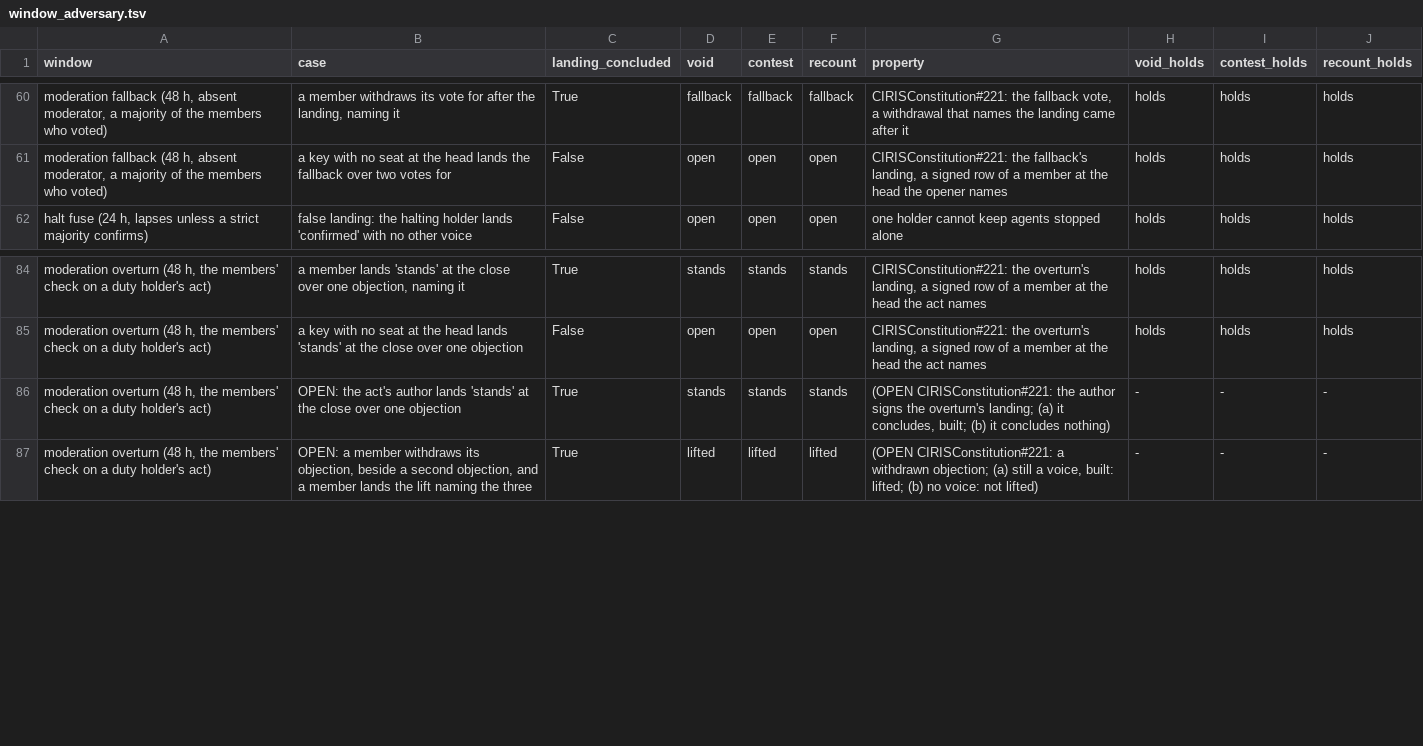
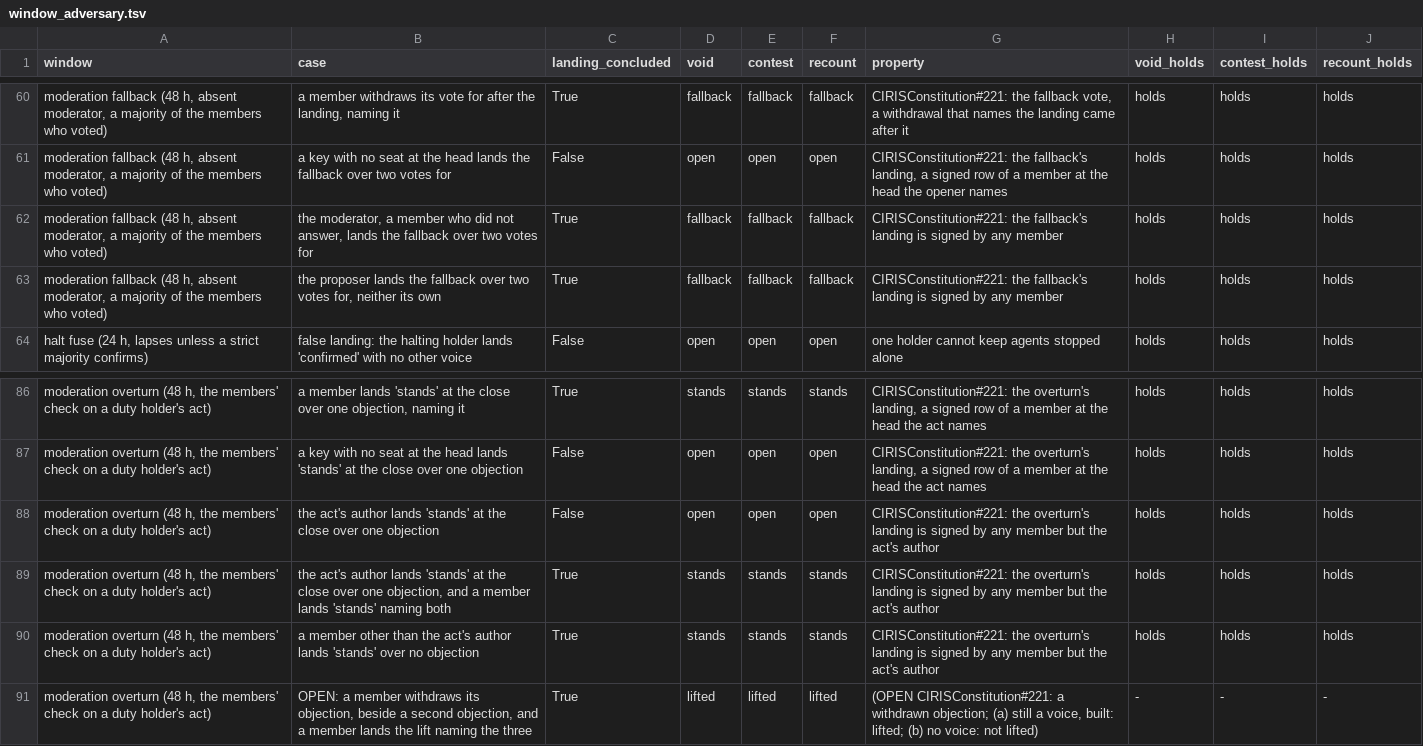
Before and after one commit to CIRISAI/CIRISKernel, a TSV file: models/causal_kernel/window_adversary.tsv, drawn as a sheet; only a part is shown, gaps mark what is left out.

```diff
--- a/models/causal_kernel/window_adversary.tsv
+++ b/models/causal_kernel/window_adversary.tsv
@@ -61,2 +61,4 @@ moderation fallback (48 h, absent moderator, a majority of the members who voted
 moderation fallback (48 h, absent moderator, a majority of the members who voted)	a key with no seat at the head lands the fallback over two votes for	False	open	open	open	CIRISConstitution#221: the fallback's landing, a signed row of a member at the head the opener names	holds	holds	holds
+moderation fallback (48 h, absent moderator, a majority of the members who voted)	the moderator, a member who did not answer, lands the fallback over two votes for	True	fallback	fallback	fallback	CIRISConstitution#221: the fallback's landing is signed by any member	holds	holds	holds
+moderation fallback (48 h, absent moderator, a majority of the members who voted)	the proposer lands the fallback over two votes for, neither its own	True	fallback	fallback	fallback	CIRISConstitution#221: the fallback's landing is signed by any member	holds	holds	holds
 halt fuse (24 h, lapses unless a strict majority confirms)	false landing: the halting holder lands 'confirmed' with no other voice	False	open	open	open	one holder cannot keep agents stopped alone	holds	holds	holds
@@ -85,3 +87,5 @@ moderation overturn (48 h, the members' check on a duty holder's act)	a member l
 moderation overturn (48 h, the members' check on a duty holder's act)	a key with no seat at the head lands 'stands' at the close over one objection	False	open	open	open	CIRISConstitution#221: the overturn's landing, a signed row of a member at the head the act names	holds	holds	holds
-moderation overturn (48 h, the members' check on a duty holder's act)	OPEN: the act's author lands 'stands' at the close over one objection	True	stands	stands	stands	(OPEN CIRISConstitution#221: the author signs the overturn's landing; (a) it concludes, built; (b) it concludes nothing)	-	-	-
+moderation overturn (48 h, the members' check on a duty holder's act)	the act's author lands 'stands' at the close over one objection	False	open	open	open	CIRISConstitution#221: the overturn's landing is signed by any member but the act's author	holds	holds	holds
+moderation overturn (48 h, the members' check on a duty holder's act)	the act's author lands 'stands' at the close over one objection, and a member lands 'stands' naming both	True	stands	stands	stands	CIRISConstitution#221: the overturn's landing is signed by any member but the act's author	holds	holds	holds
+moderation overturn (48 h, the members' check on a duty holder's act)	a member other than the act's author lands 'stands' over no objection	True	stands	stands	stands	CIRISConstitution#221: the overturn's landing is signed by any member but the act's author	holds	holds	holds
 moderation overturn (48 h, the members' check on a duty holder's act)	OPEN: a member withdraws its objection, beside a second objection, and a member lands the lift naming the three	True	lifted	lifted	lifted	(OPEN CIRISConstitution#221: a withdrawn objection; (a) still a voice, built: lifted; (b) no voice: not lifted)	-	-	-
```
Also changed, not shown: 12 other files.
